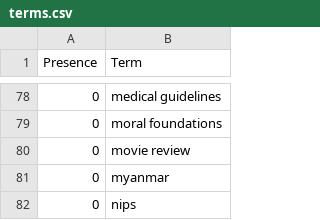
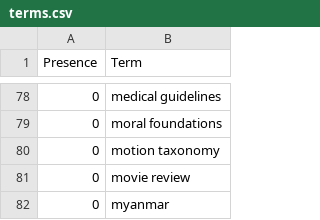
Before and after one commit to ml-feeds/arxiv-ml-reviews, a CSV file: arxivmlrev/_config/terms.csv, drawn as a sheet; only a part is shown, gaps mark what is left out; the shorter side is filled out with more unchanged rows; the diff names each change by its address in the sheet, - before the commit and + after, or states it on an @@ line.

Commit message:
Update blacklist and refresh lists

```diff
--- a/arxivmlrev/_config/terms.csv
+++ b/arxivmlrev/_config/terms.csv
+row 80: 0 | motion taxonomy
```
Also changed, not shown: 2 other files.
